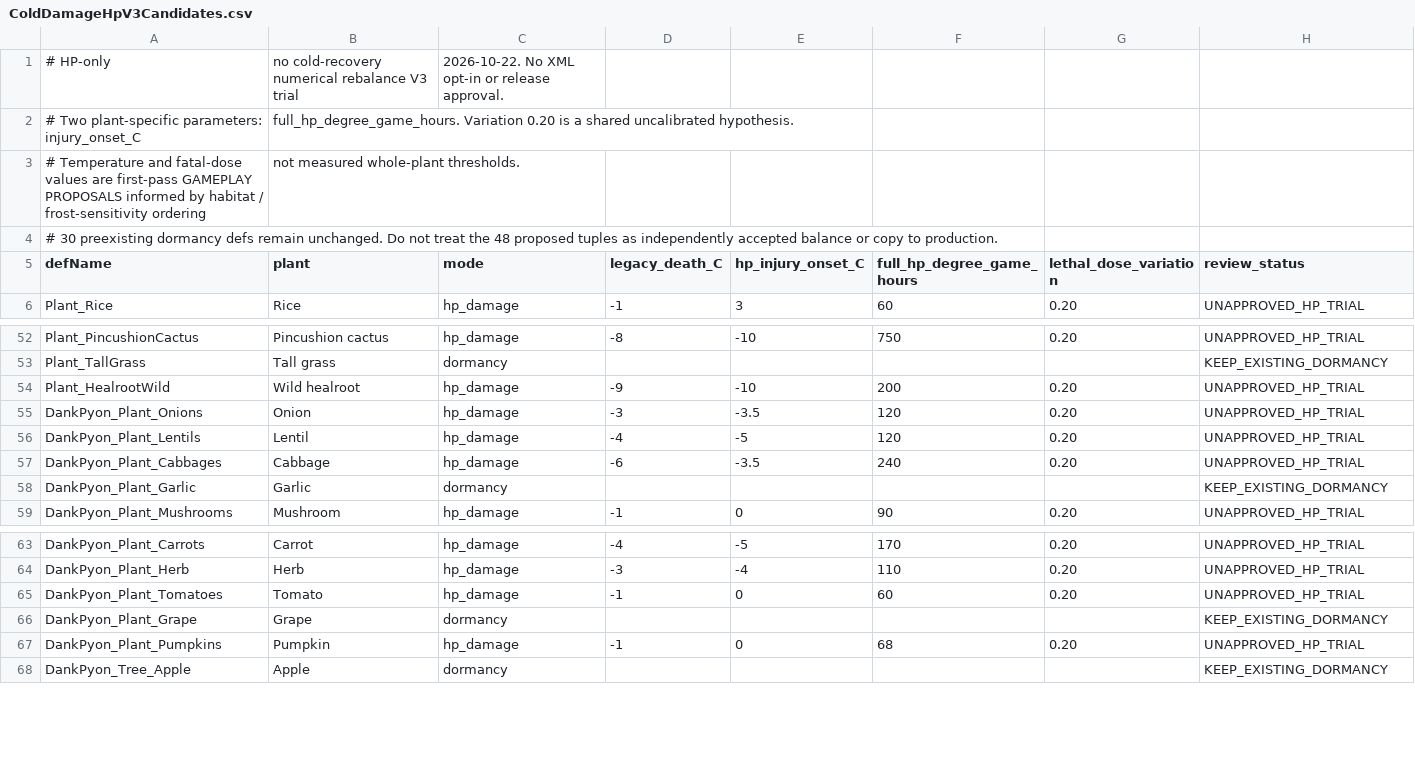
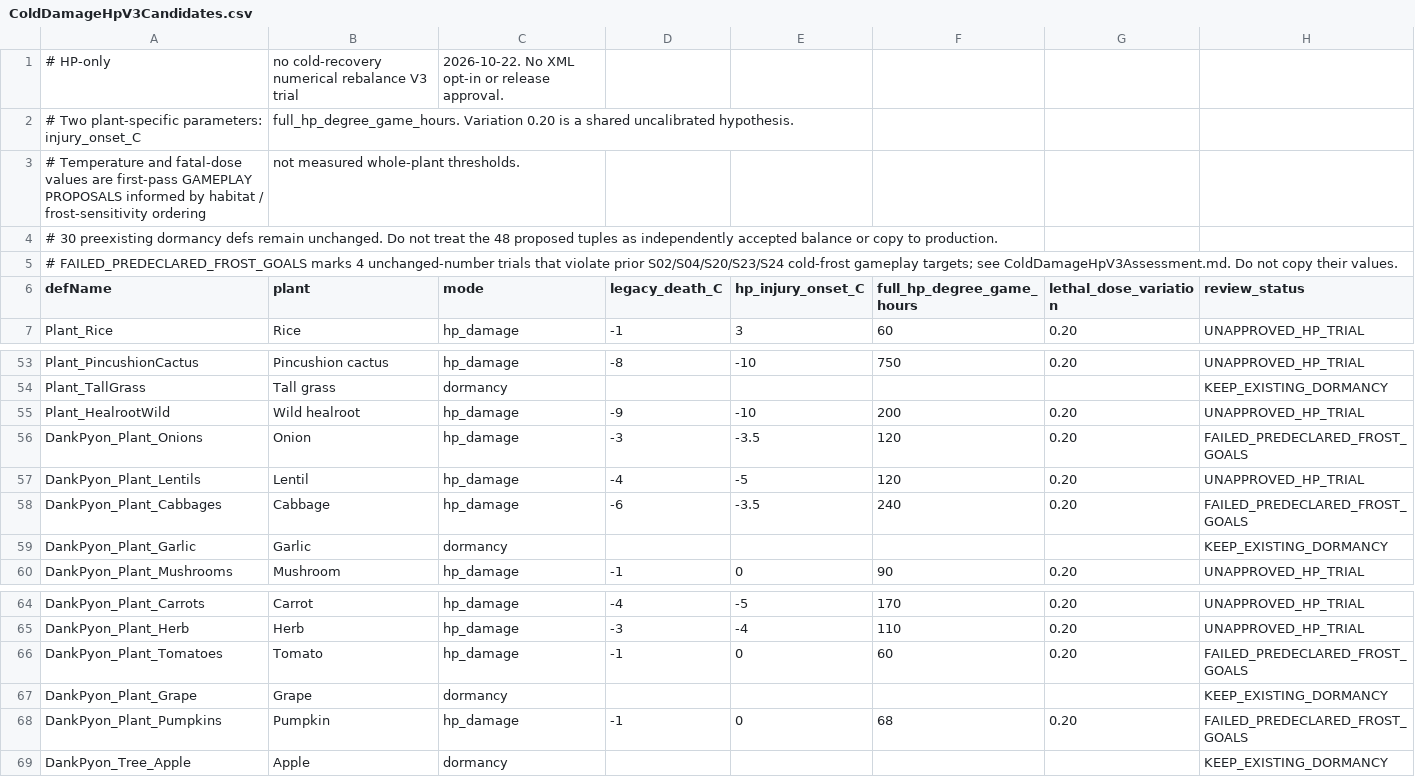
Before and after one commit to sucRo-RimWorld/RimWorld-Crop-Cold-Tolerance-Overhaul, a CSV file: Docs/ColdDamageHpV3Candidates.csv, drawn as a sheet; only a part is shown, gaps mark what is left out.

Commit message:
balance(ccto): mark four V3 frost candidates rejected by predeclared gameplay checks

```diff
--- a/Docs/ColdDamageHpV3Candidates.csv
+++ b/Docs/ColdDamageHpV3Candidates.csv
@@ -4,2 +4,3 @@
 # 30 preexisting dormancy defs remain unchanged. Do not treat the 48 proposed tuples as independently accepted balance or copy to production.
+# FAILED_PREDECLARED_FROST_GOALS marks 4 unchanged-number trials that violate prior S02/S04/S20/S23/S24 cold-frost gameplay targets; see ColdDamageHpV3Assessment.md. Do not copy their values.
 defName,plant,mode,legacy_death_C,hp_injury_onset_C,full_hp_degree_game_hours,lethal_dose_variation,review_status
@@ -54,5 +55,5 @@ Plant_TallGrass,Tall grass,dormancy,,,,,KEEP_EXISTING_DORMANCY
 Plant_HealrootWild,Wild healroot,hp_damage,-9,-10,200,0.20,UNAPPROVED_HP_TRIAL
-DankPyon_Plant_Onions,Onion,hp_damage,-3,-3.5,120,0.20,UNAPPROVED_HP_TRIAL
+DankPyon_Plant_Onions,Onion,hp_damage,-3,-3.5,120,0.20,FAILED_PREDECLARED_FROST_GOALS
 DankPyon_Plant_Lentils,Lentil,hp_damage,-4,-5,120,0.20,UNAPPROVED_HP_TRIAL
-DankPyon_Plant_Cabbages,Cabbage,hp_damage,-6,-3.5,240,0.20,UNAPPROVED_HP_TRIAL
+DankPyon_Plant_Cabbages,Cabbage,hp_damage,-6,-3.5,240,0.20,FAILED_PREDECLARED_FROST_GOALS
 DankPyon_Plant_Garlic,Garlic,dormancy,,,,,KEEP_EXISTING_DORMANCY
@@ -64,5 +65,5 @@ DankPyon_Plant_Carrots,Carrot,hp_damage,-4,-5,170,0.20,UNAPPROVED_HP_TRIAL
 DankPyon_Plant_Herb,Herb,hp_damage,-3,-4,110,0.20,UNAPPROVED_HP_TRIAL
-DankPyon_Plant_Tomatoes,Tomato,hp_damage,-1,0,60,0.20,UNAPPROVED_HP_TRIAL
+DankPyon_Plant_Tomatoes,Tomato,hp_damage,-1,0,60,0.20,FAILED_PREDECLARED_FROST_GOALS
 DankPyon_Plant_Grape,Grape,dormancy,,,,,KEEP_EXISTING_DORMANCY
-DankPyon_Plant_Pumpkins,Pumpkin,hp_damage,-1,0,68,0.20,UNAPPROVED_HP_TRIAL
+DankPyon_Plant_Pumpkins,Pumpkin,hp_damage,-1,0,68,0.20,FAILED_PREDECLARED_FROST_GOALS
 DankPyon_Tree_Apple,Apple,dormancy,,,,,KEEP_EXISTING_DORMANCY
```
